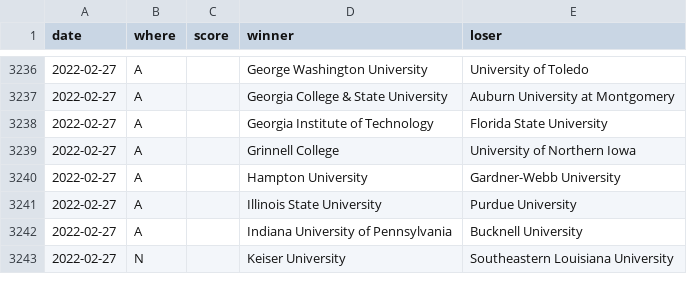
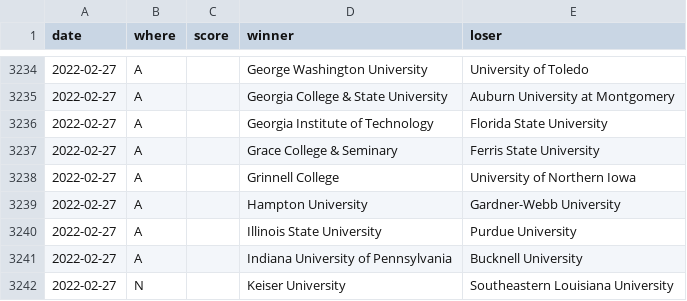
Before and after one commit to TennisOpenData/college-tennis-massey, a TSV file: 2021-22_women_results.tsv, drawn as a sheet; only a part is shown, gaps mark what is left out; the diff covers the shown part only.

```diff
--- a/2021-22_women_results.tsv
+++ b/2021-22_women_results.tsv
@@ -3238,2 +3236,3 @@ date	where	score	winner	loser
 2022-02-27	A		Georgia Institute of Technology	Florida State University
+2022-02-27	A		Grace College & Seminary	Ferris State University
 2022-02-27	A		Grinnell College	University of Northern Iowa
```
Also changed, not shown: 2 added rows and 4 removed rows elsewhere in this file, 2021-22_men_results.tsv.
